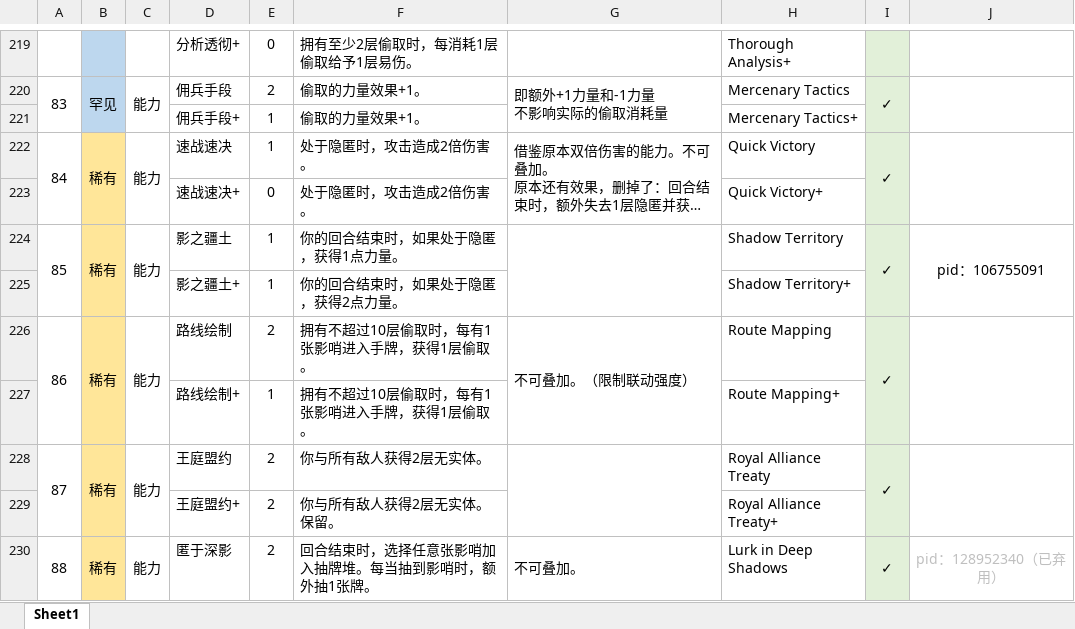
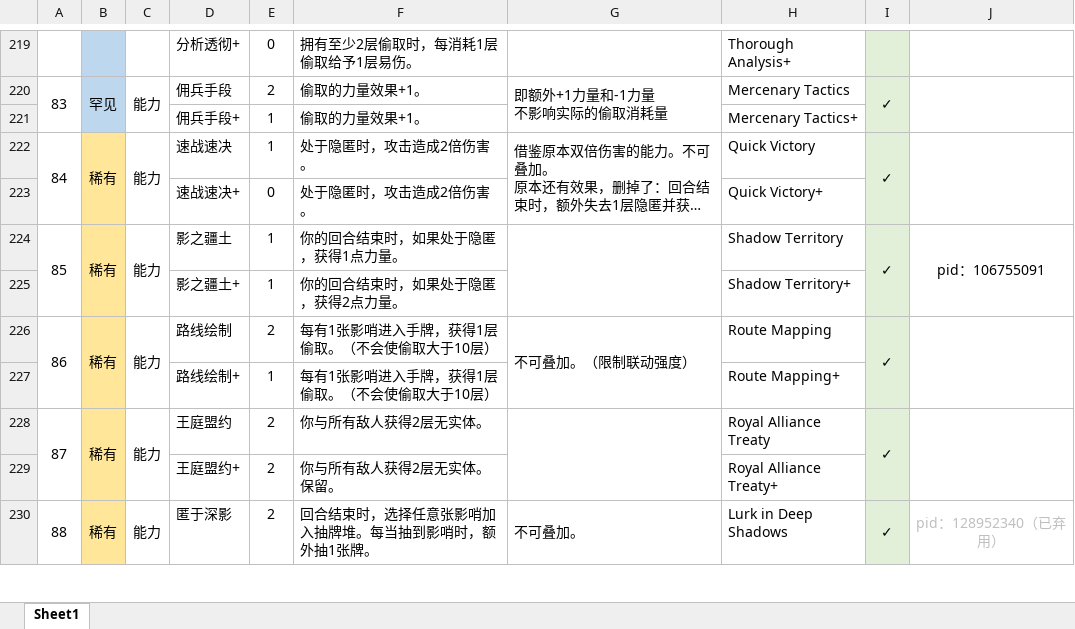
Before and after one commit to qz-sakuya/slay-the-spire-arknights-mod-Ines, an Excel workbook: src/main/resources/InesModResources/杀戮尖塔自制--伊内丝v0.2.xlsx, sheet Sheet1, drawn as a sheet; only a part is shown, gaps mark what is left out; long unchanged cells end in …; values as stored, in another font and other column widths than the file's, no borders; the diff names each change by its address in the sheet, - before the commit and + after, or states it on an @@ line.

```diff
--- a/src/main/resources/InesModResources/杀戮尖塔自制--伊内丝v0.2.xlsx (sheet Sheet1)
+++ b/src/main/resources/InesModResources/杀戮尖塔自制--伊内丝v0.2.xlsx (sheet Sheet1)
-F226:F227: 拥有不超过10层偷取时，每有1张影哨进入手牌，获得1层偷取。
+F226:F227: 每有1张影哨进入手牌，获得1层偷取。（不会使偷取大于10层）
```
Also changed, not shown: 10 other files.
